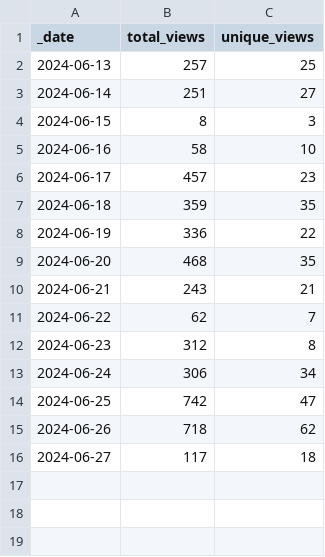
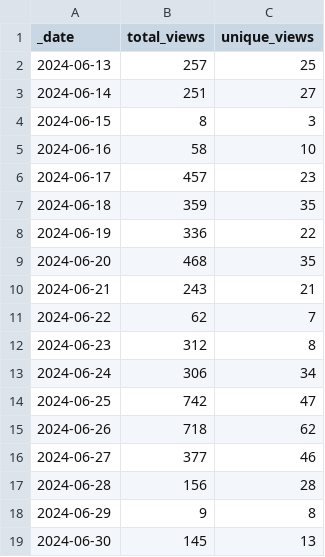
Before and after one commit to ansible-middleware/keycloak, a CSV file: traffic/views.csv, drawn as a sheet.

Commit message:
GitHub traffic

```diff
--- a/traffic/views.csv
+++ b/traffic/views.csv
@@ -15,2 +15,5 @@ _date,total_views,unique_views
 2024-06-26,718,62
-2024-06-27,117,18
+2024-06-27,377,46
+2024-06-28,156,28
+2024-06-29,9,8
+2024-06-30,145,13
```
Also changed, not shown: traffic/clones.csv, 1 other file.
